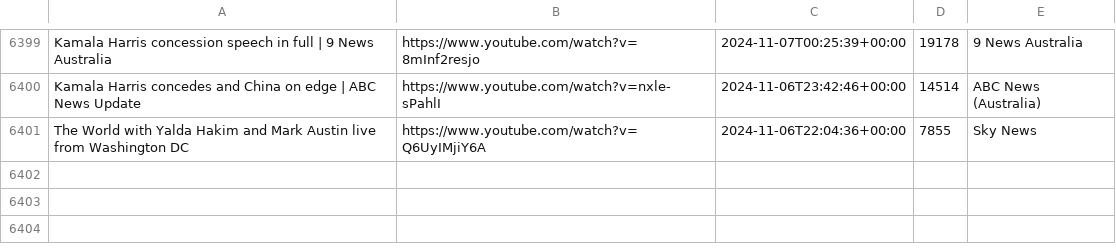
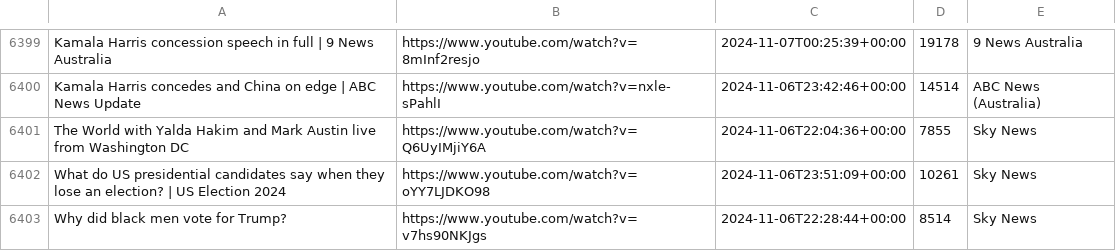
Before and after one commit to alexlaverty/aussienewsvideos, a CSV file: videos.csv, drawn as a sheet; only a part is shown, gaps mark what is left out; the diff names each change by its address in the sheet, - before the commit and + after, or states it on an @@ line.

```diff
--- a/videos.csv
+++ b/videos.csv
+row 6402: What do US presidential candidates say when they lose an election? | US Election 2024 | https://www.youtube.com/watch?v=oYY7LJDKO98 | 2024-11-06T23:51:09+00:00 | 10261 | Sky News
+row 6403: Why did black men vote for Trump? | https://www.youtube.com/watch?v=v7hs90NKJgs | 2024-11-06T22:28:44+00:00 | 8514 | Sky News
```
